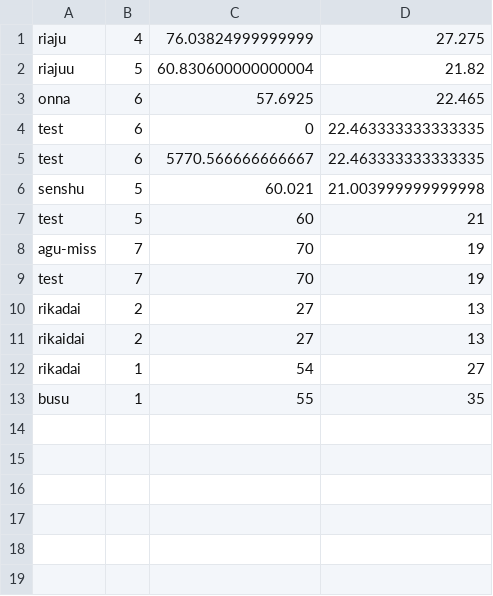
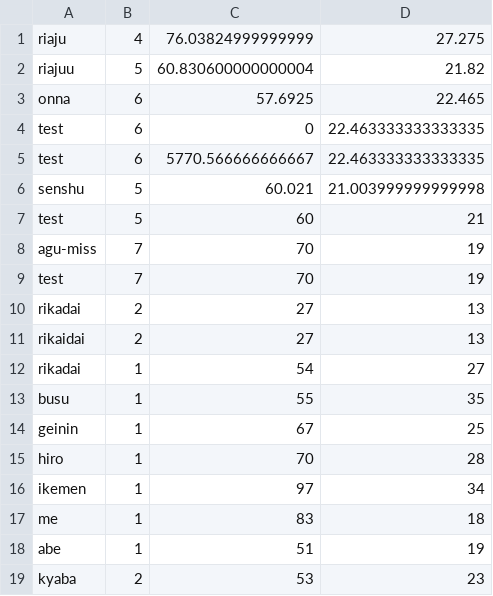
Before and after one commit to okn3/Practice_MachineLeaning, a CSV file: ml_my/score.csv, drawn as a sheet; the diff names each change by its address in the sheet, - before the commit and + after, or states it on an @@ line.

```diff
--- a/ml_my/score.csv
+++ b/ml_my/score.csv
+row 14: geinin | 1 | 67 | 25
+row 15: hiro | 1 | 70 | 28
+row 16: ikemen | 1 | 97 | 34
+row 17: me | 1 | 83 | 18
+row 18: abe | 1 | 51 | 19
+row 19: kyaba | 2 | 53 | 23
```
Also changed, not shown: 2 other files.
